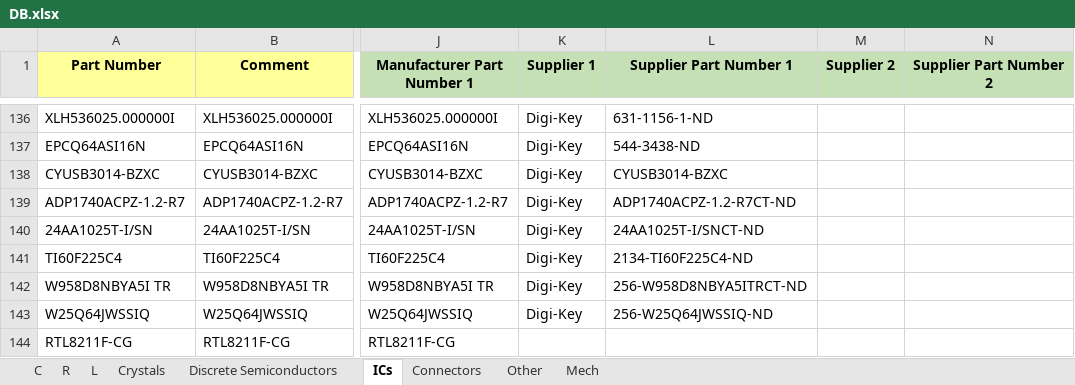
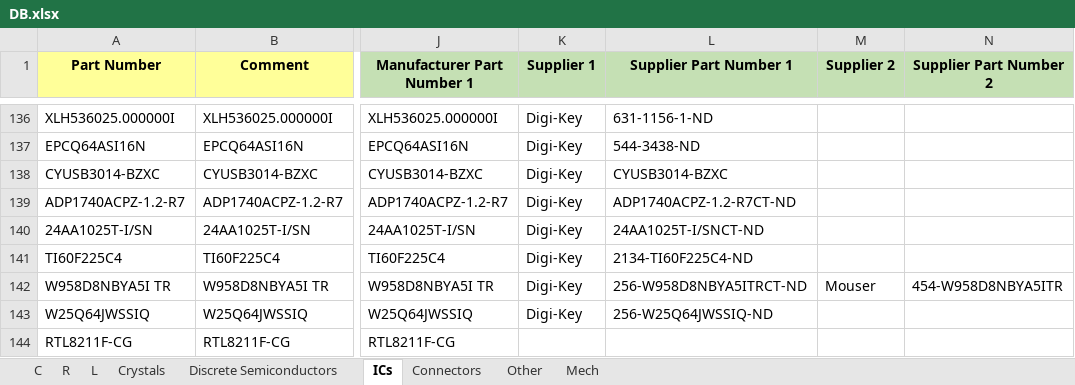
Before and after one commit to User330639/LIBS, an Excel workbook: Altium/DB.xlsx, sheet ICs, drawn as a sheet; only a part is shown, gaps mark what is left out; values as stored, in another font and other column widths than the file's, no borders; charts and pictures not drawn; the diff names each change by its address in the sheet, - before the commit and + after, or states it on an @@ line.

```diff
--- a/Altium/DB.xlsx (sheet ICs)
+++ b/Altium/DB.xlsx (sheet ICs)
-M142 (Supplier 2): (empty)
+M142 (Supplier 2): Mouser
-N142 (Supplier Part Number 2): (empty)
+N142 (Supplier Part Number 2): 454-W958D8NBYA5ITR
```
Also changed, not shown: sheet Connectors, sheet C, 2 other files.
